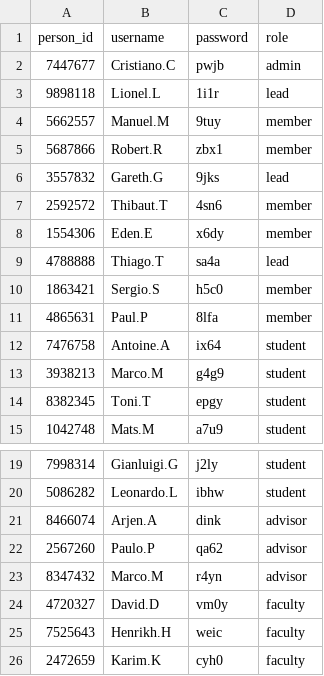
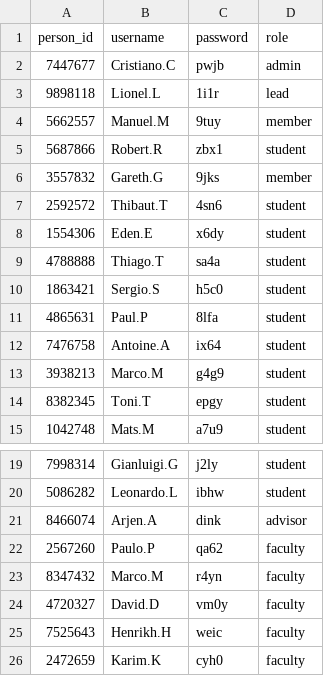
Before and after one commit to KorVee12/final_project, a CSV file: project_manage_db/login.csv, drawn as a sheet; only a part is shown, gaps mark what is left out.

```diff
--- a/project_manage_db/login.csv
+++ b/project_manage_db/login.csv
@@ -4,9 +4,9 @@ person_id,username,password,role
 5662557,Manuel.M,9tuy,member
-5687866,Robert.R,zbx1,member
-3557832,Gareth.G,9jks,lead
-2592572,Thibaut.T,4sn6,member
-1554306,Eden.E,x6dy,member
-4788888,Thiago.T,sa4a,lead
-1863421,Sergio.S,h5c0,member
-4865631,Paul.P,8lfa,member
+5687866,Robert.R,zbx1,student
+3557832,Gareth.G,9jks,member
+2592572,Thibaut.T,4sn6,student
+1554306,Eden.E,x6dy,student
+4788888,Thiago.T,sa4a,student
+1863421,Sergio.S,h5c0,student
+4865631,Paul.P,8lfa,student
 7476758,Antoine.A,ix64,student
@@ -21,4 +21,4 @@ person_id,username,password,role
 8466074,Arjen.A,dink,advisor
-2567260,Paulo.P,qa62,advisor
-8347432,Marco.M,r4yn,advisor
+2567260,Paulo.P,qa62,faculty
+8347432,Marco.M,r4yn,faculty
 4720327,David.D,vm0y,faculty
```
Also changed, not shown: 3 other files.
